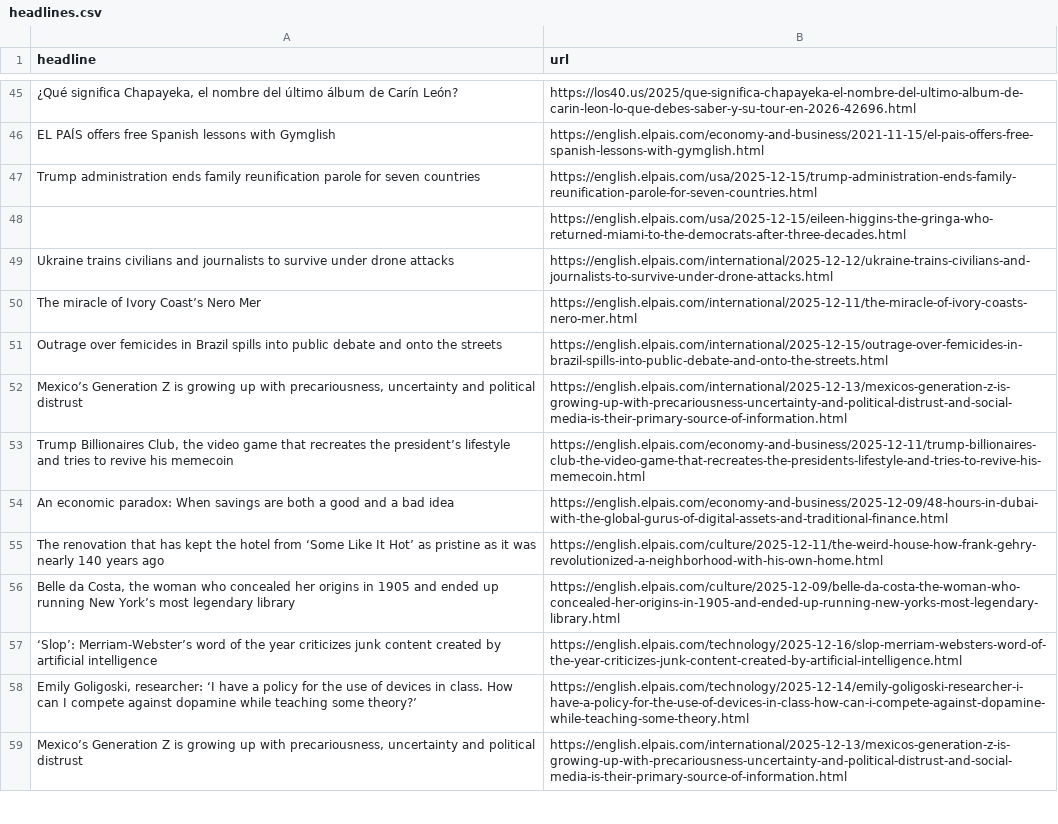
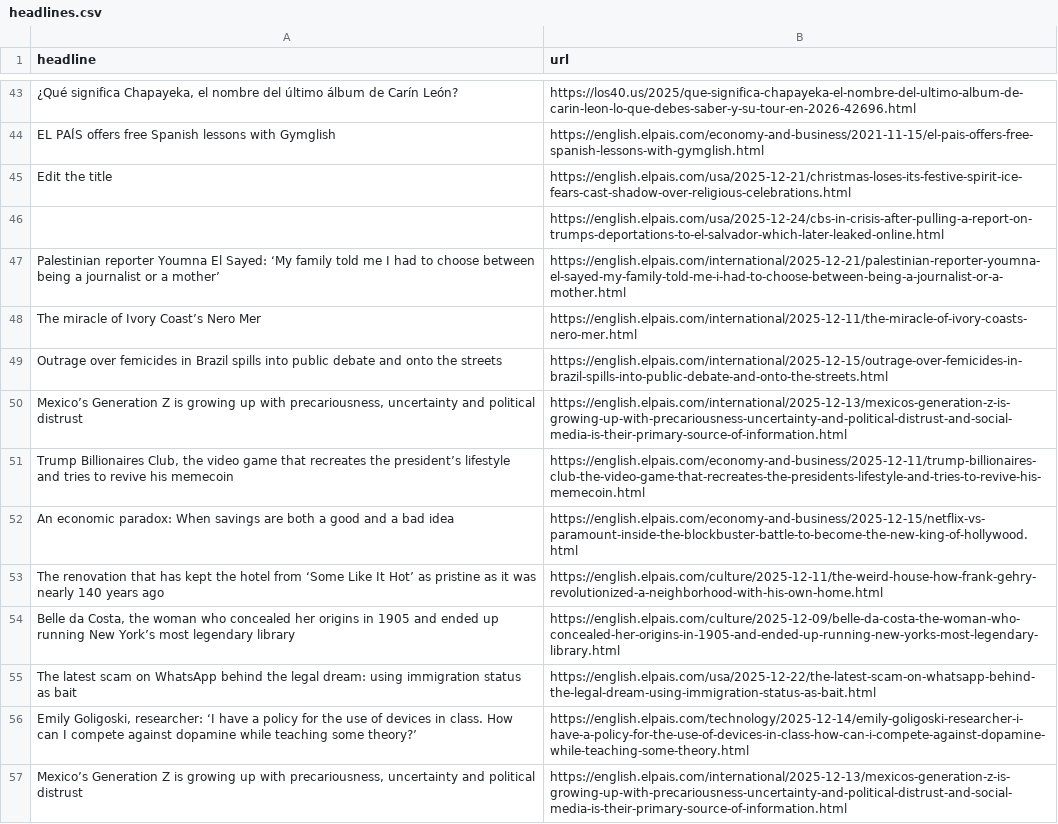
Before and after one commit to tomvaillant/auto-scraper, a CSV file: headlines.csv, drawn as a sheet; only a part is shown, gaps mark what is left out; removed rows and columns are numbered as before the commit, all else as after; the diff covers the shown part only; the diff names each change by its address in the sheet, - before the commit and + after, or states it on an @@ line.

```diff
--- a/headlines.csv
+++ b/headlines.csv
-row 47: Trump administration ends family reunification parole for seven countries | https://english.elpais.com/usa/2025-12-15/trump-administration-ends-family-reunification-parole-for-seven-countries.html
+row 45: Edit the title | https://english.elpais.com/usa/2025-12-21/christmas-loses-its-festive-spirit-ice-fears-cast-shadow-over-religious-celebrations.html
-B46 (url): https://english.elpais.com/usa/2025-12-15/eileen-higgins-the-gringa-who-returned-miami-to-the-democrats-after-three-decades.html
+B46 (url): https://english.elpais.com/usa/2025-12-24/cbs-in-crisis-after-pulling-a-report-on-trumps-deportations-to-el-salvador-which-later-leaked-online.html
-row 49: Ukraine trains civilians and journalists to survive under drone attacks | https://english.elpais.com/international/2025-12-12/ukraine-trains-civilians-and-journalists-to-survive-under-drone-attacks.html
+row 47: Palestinian reporter Youmna El Sayed: ‘My family told me I had to choose between being a journalist or a mother’ | https://english.elpais.com/international/2025-12-21/palestinian-reporter-youmna-el-sayed-my-family-told-me-i-had-to-choose-between-being-a-journalist-or-a-mother.html
-B52 (url): https://english.elpais.com/economy-and-business/2025-12-09/48-hours-in-dubai-with-the-global-gurus-of-digital-assets-and-traditional-finance.html
+B52 (url): https://english.elpais.com/economy-and-business/2025-12-15/netflix-vs-paramount-inside-the-blockbuster-battle-to-become-the-new-king-of-hollywood.html
-row 57: ‘Slop’: Merriam-Webster’s word of the year criticizes junk content created by artificial intelligence | https://english.elpais.com/technology/2025-12-16/slop-merriam-websters-word-of-the-year-criticizes-junk-content-created-by-artificial-intelligence.html
+row 55: The latest scam on WhatsApp behind the legal dream: using immigration status as bait | https://english.elpais.com/usa/2025-12-22/the-latest-scam-on-whatsapp-behind-the-legal-dream-using-immigration-status-as-bait.html
```
Also changed, not shown: 35 added rows, 37 removed rows and 1 moved row elsewhere in this file.
